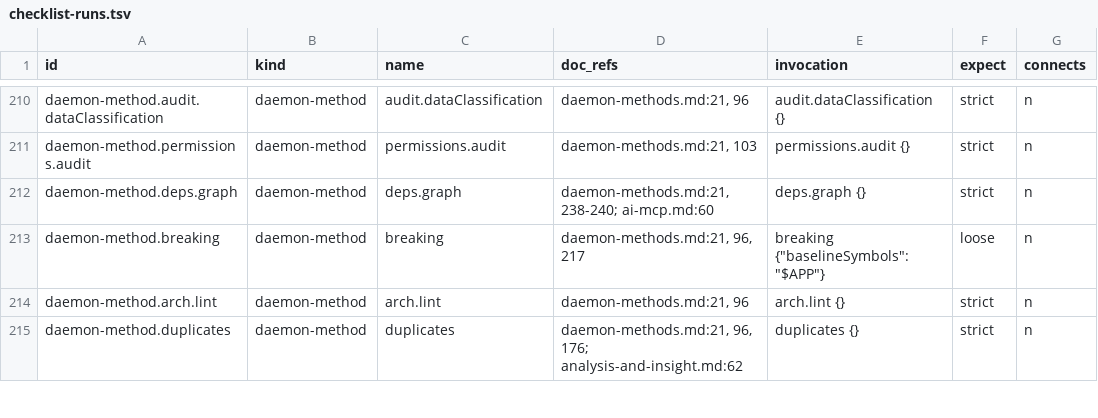
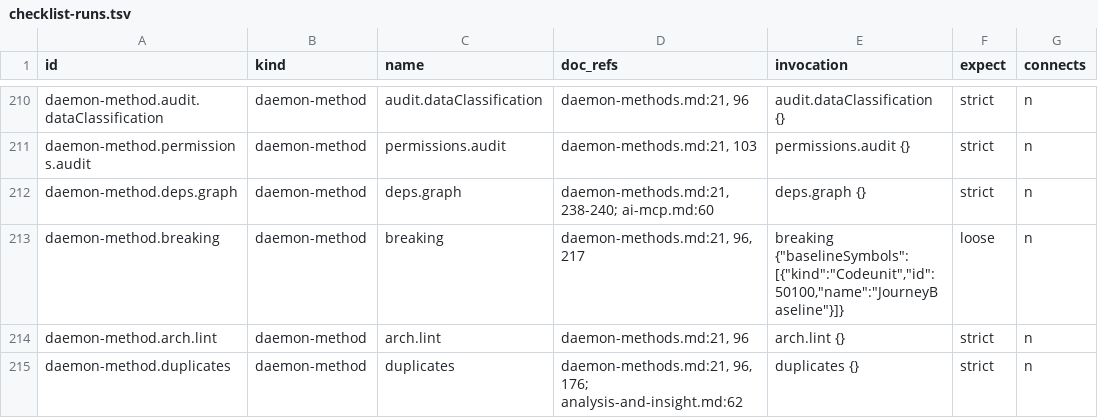
Before and after one commit to Brad-Fullwood/al.language.zed, a TSV file: crates/al-test-harness/editor-e2e/journey/checklist-runs.tsv, drawn as a sheet; only a part is shown, gaps mark what is left out; the diff covers the shown part only.

Commit message:
docs, test: journey-12 required arguments in the reference docs, stage 10 rows send them (findings/journey-12-docs-omit-required-params.md). Also carries the journey-10 and journey-11 harness row changes

```diff
--- a/crates/al-test-harness/editor-e2e/journey/checklist-runs.tsv
+++ b/crates/al-test-harness/editor-e2e/journey/checklist-runs.tsv
@@ -212,3 +212,3 @@ daemon-method.permissions.audit	daemon-method	permissions.audit	daemon-methods.m
 daemon-method.deps.graph	daemon-method	deps.graph	daemon-methods.md:21, 238-240; ai-mcp.md:60	deps.graph {}	strict	n
-daemon-method.breaking	daemon-method	breaking	daemon-methods.md:21, 96, 217	breaking {"baselineSymbols":"$APP"}	loose	n
+daemon-method.breaking	daemon-method	breaking	daemon-methods.md:21, 96, 217	breaking {"baselineSymbols":[{"kind":"Codeunit","id":50100,"name":"JourneyBaseline"}]}	loose	n
 daemon-method.arch.lint	daemon-method	arch.lint	daemon-methods.md:21, 96	arch.lint {}	strict	n
```
Also changed, not shown: 11 edited cells elsewhere in this file, 5 other files.
